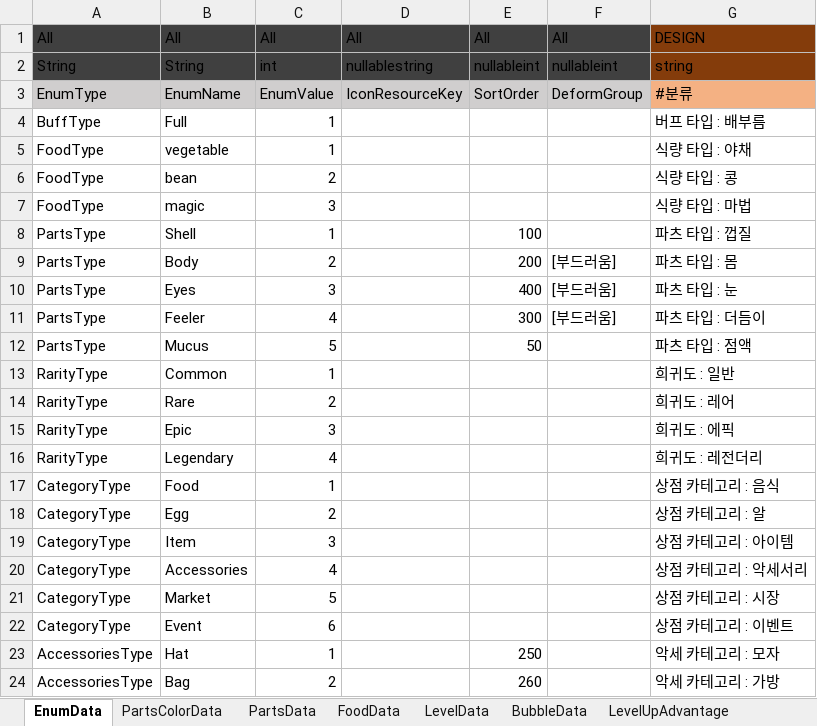
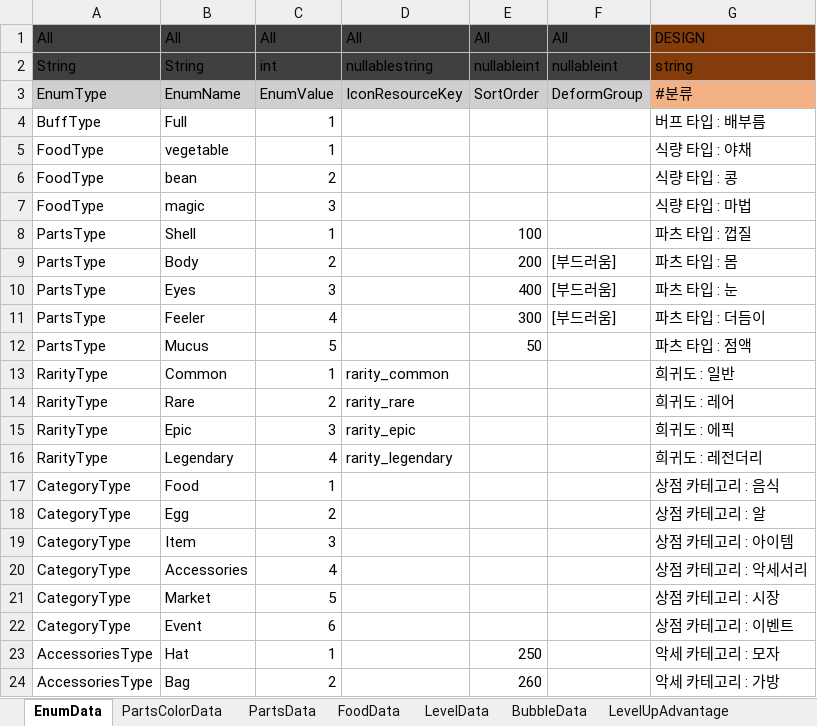
Before and after one commit to dengu97/SnailProject, an Excel workbook: SnailData.xlsx, sheet EnumData, drawn as a sheet; values as stored, in another font and other column widths than the file's, no borders; conditional formats not drawn; the diff names each change by its address in the sheet, - before the commit and + after, or states it on an @@ line.

Commit message:
등급 뱃지를 아이콘으로 (상세 패널 + 목록 행)
EnumData 에 rarity_common ~ rarity_legendary 가 들어와 아이콘 경로가 살아났다.

- ApplyRarity 로 모았다. 상세 패널과 목록 행이 같은 뱃지를 쓰는데 한쪽만
  아이콘이면 어긋난다
- 아이콘이 있으면 알약과 글자를 끈다. 등급 아트에 글자가 이미 그려져 있어
  알약을 같이 두면 겹친다
- 키는 있는데 파일이 없으면 경고를 남기고 enum 이름으로 되돌아간다.
  조용히 비어 보이는 것보다 낫다

```diff
--- a/SnailData.xlsx (sheet EnumData)
+++ b/SnailData.xlsx (sheet EnumData)
-D13: (empty)
+D13: rarity_common
-D14: (empty)
+D14: rarity_rare
-D15: (empty)
+D15: rarity_epic
-D16: (empty)
+D16: rarity_legendary
```
Also changed, not shown: 7 other files.
